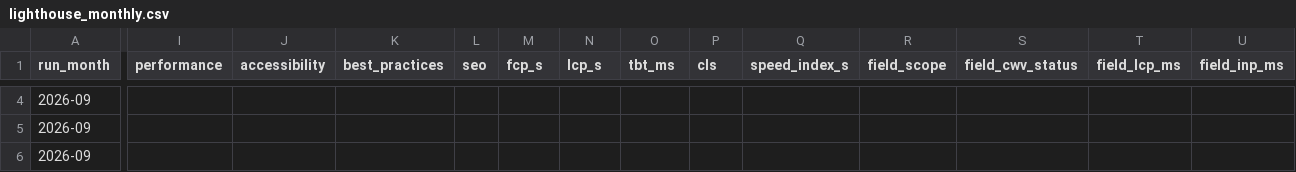
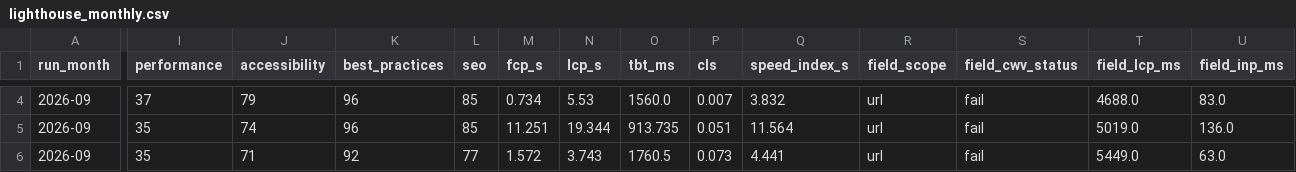
Before and after one commit to lmadill-afk/pa-lighthouse-baseline, a CSV file: data/lighthouse_monthly.csv, drawn as a sheet; only a part is shown, gaps mark what is left out; the diff covers the shown part only; the diff names each change by its address in the sheet, - before the commit and + after, or states it on an @@ line.

```diff
--- a/data/lighthouse_monthly.csv
+++ b/data/lighthouse_monthly.csv
-I4 (performance): (empty)
+I4 (performance): 37
-J4 (accessibility): (empty)
+J4 (accessibility): 79
-K4:K5 (best_practices): (empty)
+K4:K5 (best_practices): 96
-L4:L5 (seo): (empty)
+L4:L5 (seo): 85
-M4 (fcp_s): (empty)
+M4 (fcp_s): 0.734
-N4 (lcp_s): (empty)
+N4 (lcp_s): 5.53
-O4 (tbt_ms): (empty)
+O4 (tbt_ms): 1560.0
-P4 (cls): (empty)
+P4 (cls): 0.007
-Q4 (speed_index_s): (empty)
+Q4 (speed_index_s): 3.832
-R4:R6 (field_scope): (empty)
+R4:R6 (field_scope): url
-S4:S6 (field_cwv_status): (empty)
+S4:S6 (field_cwv_status): fail
-T4 (field_lcp_ms): (empty)
+T4 (field_lcp_ms): 4688.0
-U4 (field_inp_ms): (empty)
+U4 (field_inp_ms): 83.0
-I5:I6 (performance): (empty)
+I5:I6 (performance): 35
-J5 (accessibility): (empty)
+J5 (accessibility): 74
-M5 (fcp_s): (empty)
+M5 (fcp_s): 11.251
-N5 (lcp_s): (empty)
+N5 (lcp_s): 19.344
-O5 (tbt_ms): (empty)
+O5 (tbt_ms): 913.735
-P5 (cls): (empty)
+P5 (cls): 0.051
-Q5 (speed_index_s): (empty)
+Q5 (speed_index_s): 11.564
-T5 (field_lcp_ms): (empty)
+T5 (field_lcp_ms): 5019.0
-U5 (field_inp_ms): (empty)
+U5 (field_inp_ms): 136.0
-J6 (accessibility): (empty)
+J6 (accessibility): 71
-K6 (best_practices): (empty)
+K6 (best_practices): 92
-L6 (seo): (empty)
+L6 (seo): 77
-M6 (fcp_s): (empty)
+M6 (fcp_s): 1.572
-N6 (lcp_s): (empty)
+N6 (lcp_s): 3.743
-O6 (tbt_ms): (empty)
+O6 (tbt_ms): 1760.5
-P6 (cls): (empty)
+P6 (cls): 0.073
-Q6 (speed_index_s): (empty)
+Q6 (speed_index_s): 4.441
-T6 (field_lcp_ms): (empty)
+T6 (field_lcp_ms): 5449.0
-U6 (field_inp_ms): (empty)
+U6 (field_inp_ms): 63.0
```
Also changed, not shown: 45 edited cells elsewhere in this file, data/lighthouse_raw.csv.
